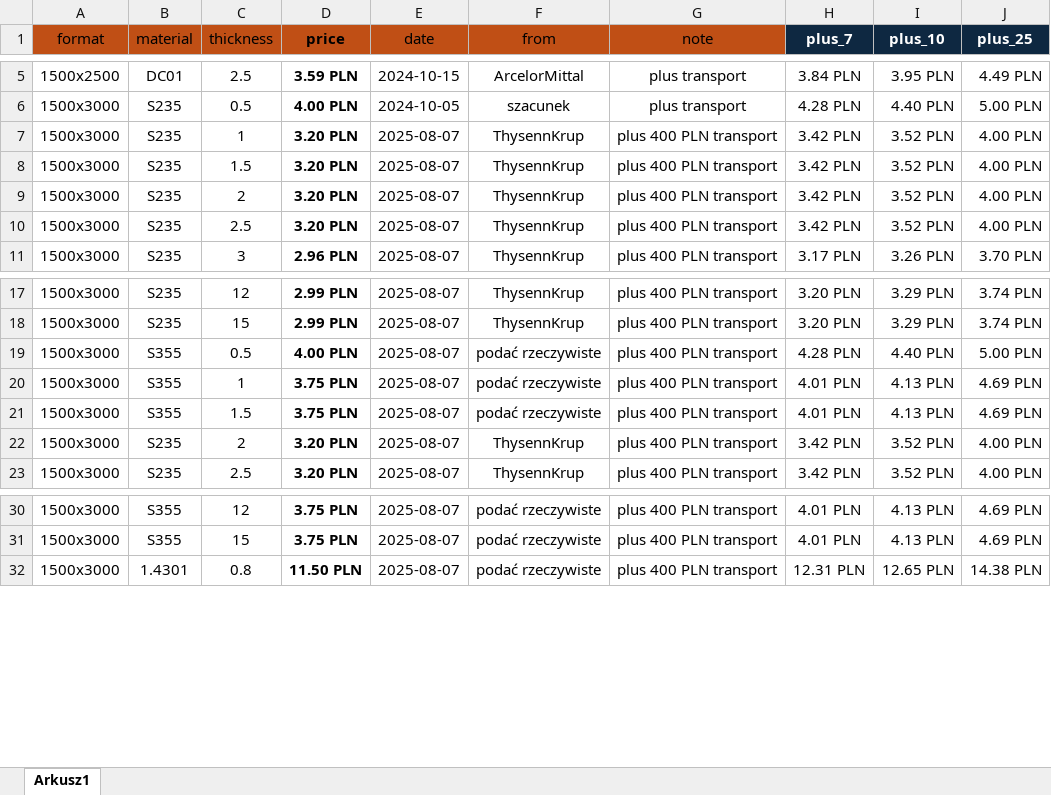
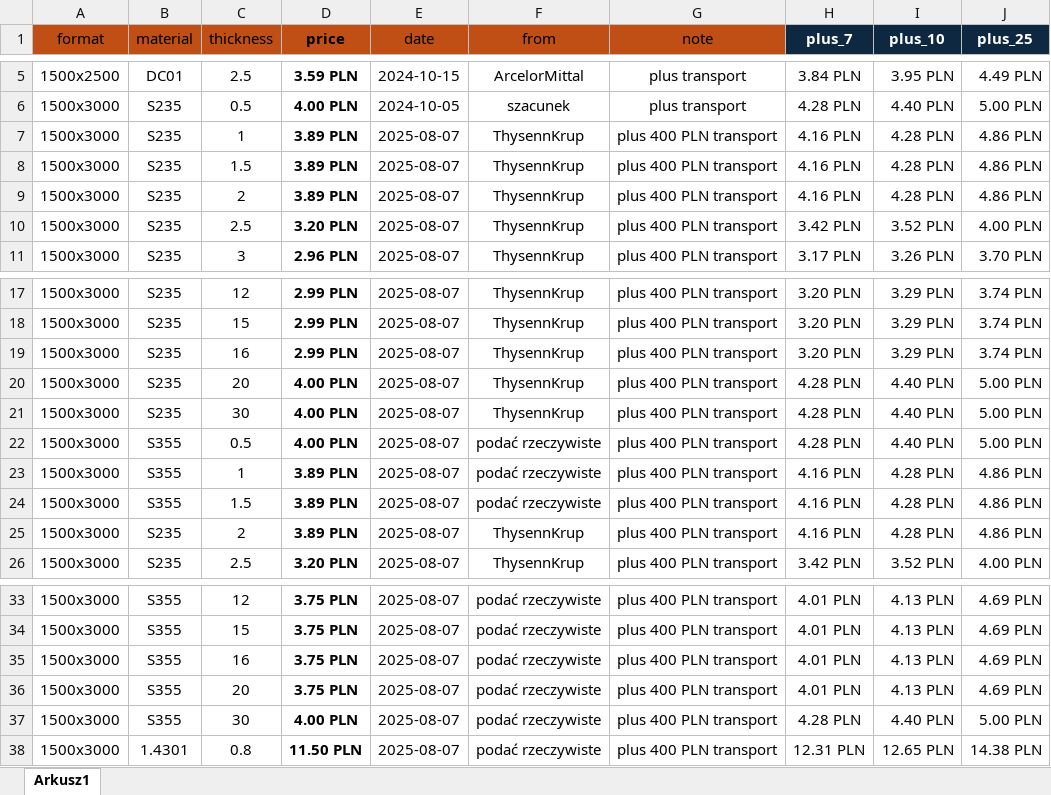
Before and after one commit to arturave/Wycena_Python_CypCloud, an Excel workbook: materials prices.xlsx, sheet Arkusz1, drawn as a sheet; only a part is shown, gaps mark what is left out; values as stored, in another font and other column widths than the file's, no borders; table styles not drawn; addresses are those after the commit; the diff names each change by its address in the sheet, - before the commit and + after, or states it on an @@ line.

Commit message:
excel wit formula but with any error

```diff
--- a/materials prices.xlsx (sheet Arkusz1)
+++ b/materials prices.xlsx (sheet Arkusz1)
-D7:D9 (price): 3.20 PLN
+D7:D9 (price): 3.89 PLN
-H7:H9 (plus_7): 3.42 PLN
+H7:H9 (plus_7): 4.16 PLN
-I7:I9 (plus_10): 3.52 PLN
+I7:I9 (plus_10): 4.28 PLN
-J7:J9 (plus_25): 4.00 PLN
+J7:J9 (plus_25): 4.86 PLN
+row 19: 1500x3000 | S235 | 16 | 2.99 PLN | 2025-08-07 | ThysennKrup | plus 400 PLN transport | 3.20 PLN | 3.29 PLN | 3.74 PLN
+row 20: 1500x3000 | S235 | 20 | 4.00 PLN | 2025-08-07 | ThysennKrup | plus 400 PLN transport | 4.28 PLN | 4.40 PLN | 5.00 PLN
+row 21: 1500x3000 | S235 | 30 | 4.00 PLN | 2025-08-07 | ThysennKrup | plus 400 PLN transport | 4.28 PLN | 4.40 PLN | 5.00 PLN
-D23:D24 (price): 3.75 PLN
+D23:D24 (price): 3.89 PLN
-H23:H24 (plus_7): 4.01 PLN
+H23:H24 (plus_7): 4.16 PLN
-I23:I24 (plus_10): 4.13 PLN
+I23:I24 (plus_10): 4.28 PLN
-J23:J24 (plus_25): 4.69 PLN
+J23:J24 (plus_25): 4.86 PLN
-D25 (price): 3.20 PLN
+D25 (price): 3.89 PLN
-H25 (plus_7): 3.42 PLN
+H25 (plus_7): 4.16 PLN
-I25 (plus_10): 3.52 PLN
+I25 (plus_10): 4.28 PLN
-J25 (plus_25): 4.00 PLN
+J25 (plus_25): 4.86 PLN
+row 35: 1500x3000 | S355 | 16 | 3.75 PLN | 2025-08-07 | podać rzeczywiste | plus 400 PLN transport | 4.01 PLN | 4.13 PLN | 4.69 PLN
+row 36: 1500x3000 | S355 | 20 | 3.75 PLN | 2025-08-07 | podać rzeczywiste | plus 400 PLN transport | 4.01 PLN | 4.13 PLN | 4.69 PLN
+row 37: 1500x3000 | S355 | 30 | 4.00 PLN | 2025-08-07 | podać rzeczywiste | plus 400 PLN transport | 4.28 PLN | 4.40 PLN | 5.00 PLN
```
Also changed, not shown: formulas that keep their value, cutting prices.xlsx, 1 other file.
